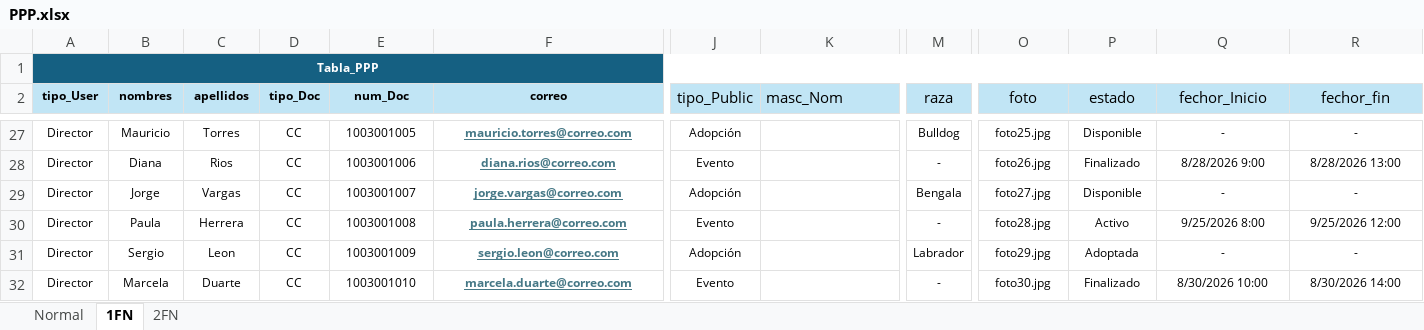
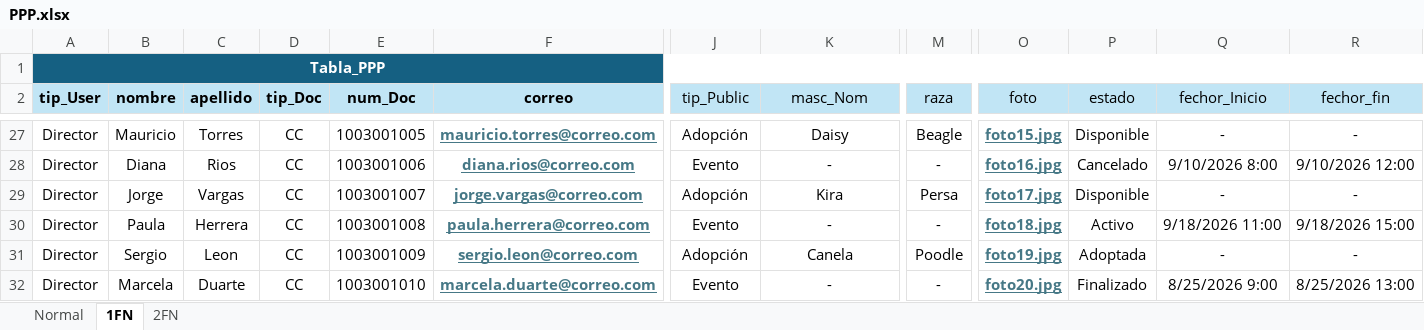
Before and after one commit to Angelcbbc/PROYECTO_ADSO_KJGA, an Excel workbook: 2.DIAGRAMAS/PPP.xlsx, sheet 1FN, drawn as a sheet; only a part is shown, gaps mark what is left out; values as stored, in another font and other column widths than the file's, no borders; the diff covers the shown part only; the diff names each change by its address in the sheet, - before the commit and + after, or states it on an @@ line.

```diff
--- a/2.DIAGRAMAS/PPP.xlsx (sheet 1FN)
+++ b/2.DIAGRAMAS/PPP.xlsx (sheet 1FN)
@@ A1 text size: larger @@
-A2: tipo_User
+A2: tip_User
@@ A2:F2 text size: larger @@
-B2: nombres
+B2: nombre
-C2: apellidos
+C2: apellido
-D2: tipo_Doc
+D2: tip_Doc
-J2: tipo_Public
+J2: tip_Public
-K2 alignment: left
+K2 alignment: center
@@ A27:J32 text size: larger @@
-K27 (masc_Nom): (empty)
+K27 (masc_Nom): Daisy
@@ M27:R32 text size: larger @@
-M27 (raza): Bulldog
+M27 (raza): Beagle
@@ O27:O32 bold: off → on, underline: off → on, text colour: black → #467886 @@
-O27 (foto): foto25.jpg
+O27 (foto): foto15.jpg
-K28 (masc_Nom): (empty)
+K28 (masc_Nom): -
-O28 (foto): foto26.jpg
+O28 (foto): foto16.jpg
-P28 (estado): Finalizado
+P28 (estado): Cancelado
-Q28 (fechor_Inicio): 8/28/2026 9:00
+Q28 (fechor_Inicio): 9/10/2026 8:00
-R28 (fechor_fin): 8/28/2026 13:00
+R28 (fechor_fin): 9/10/2026 12:00
-K29 (masc_Nom): (empty)
+K29 (masc_Nom): Kira
-M29 (raza): Bengala
+M29 (raza): Persa
-O29 (foto): foto27.jpg
+O29 (foto): foto17.jpg
-K30 (masc_Nom): (empty)
+K30 (masc_Nom): -
-O30 (foto): foto28.jpg
+O30 (foto): foto18.jpg
-Q30 (fechor_Inicio): 9/25/2026 8:00
+Q30 (fechor_Inicio): 9/18/2026 11:00
-R30 (fechor_fin): 9/25/2026 12:00
+R30 (fechor_fin): 9/18/2026 15:00
-K31 (masc_Nom): (empty)
+K31 (masc_Nom): Canela
-M31 (raza): Labrador
+M31 (raza): Poodle
-O31 (foto): foto29.jpg
+O31 (foto): foto19.jpg
-K32 (masc_Nom): (empty)
+K32 (masc_Nom): -
-O32 (foto): foto30.jpg
+O32 (foto): foto20.jpg
-Q32 (fechor_Inicio): 8/30/2026 10:00
+Q32 (fechor_Inicio): 8/25/2026 9:00
-R32 (fechor_fin): 8/30/2026 14:00
+R32 (fechor_fin): 8/25/2026 13:00
```
Also changed, not shown: 24 edited cells and cell formats elsewhere in this sheet, sheet Normal, sheet 2FN.
